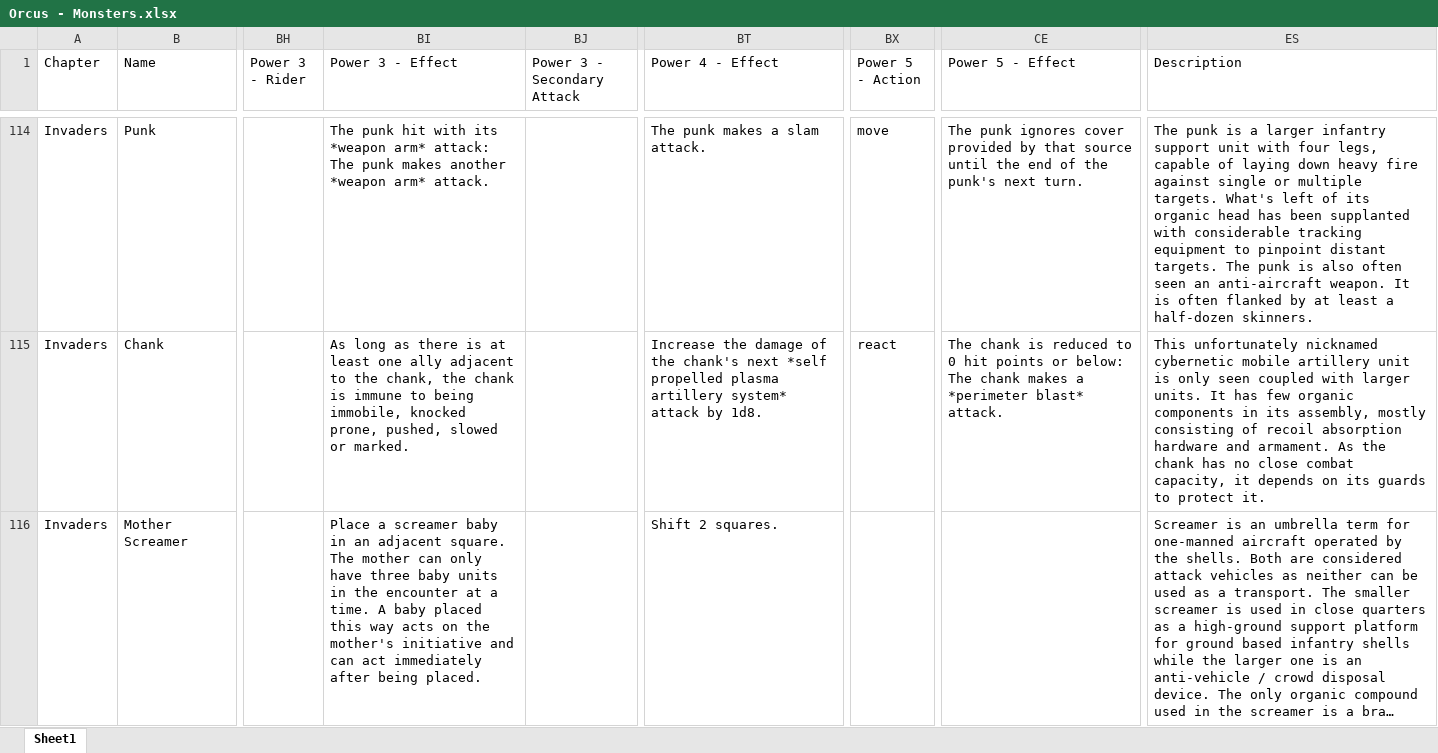
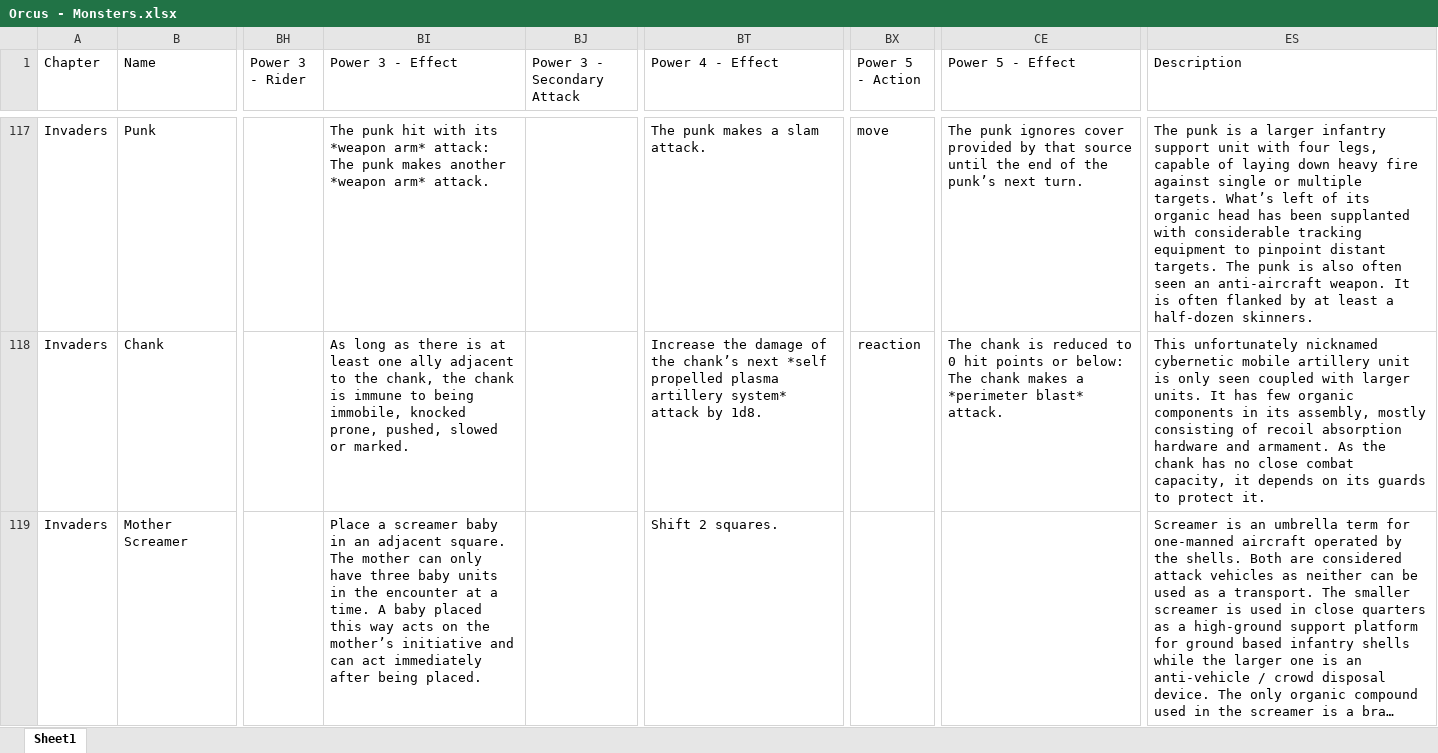
Before and after one commit to Sanglorian/orcus, an Excel workbook: data/Orcus - Monsters.xlsx, sheet Sheet1, drawn as a sheet; only a part is shown, gaps mark what is left out; long unchanged cells end in …; values as stored, in another font and other column widths than the file's, no borders; addresses are those after the commit; the diff covers the shown part only; the diff names each change by its address in the sheet, - before the commit and + after, or states it on an @@ line.

```diff
--- a/data/Orcus - Monsters.xlsx (sheet Sheet1)
+++ b/data/Orcus - Monsters.xlsx (sheet Sheet1)
-CE117 (Power 5 - Effect): …of the punk's next turn.
+CE117 (Power 5 - Effect): …of the punk’s next turn.
-ES117 (Description): …multiple targets. What's left of…
+ES117 (Description): …multiple targets. What’s left of…
-BT118 (Power 4 - Effect): …of the chank's next *self…
+BT118 (Power 4 - Effect): …of the chank’s next *self…
-BX118 (Power 5 - Action): react
+BX118 (Power 5 - Action): reaction
-BI119 (Power 3 - Effect): …on the mother's initiative and…
+BI119 (Power 3 - Effect): …on the mother’s initiative and…
```
Also changed, not shown: 6 added rows and 310 edited cells elsewhere in this sheet, formulas that keep their value, data/Orcus - Classes.xlsx, data/Orcus - Companions.xlsx, 44 other files.
